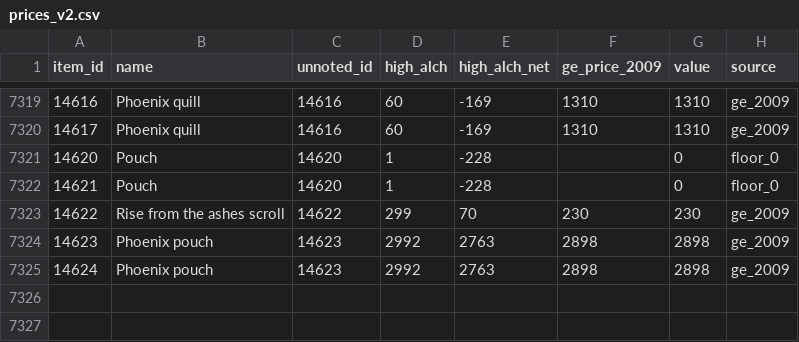
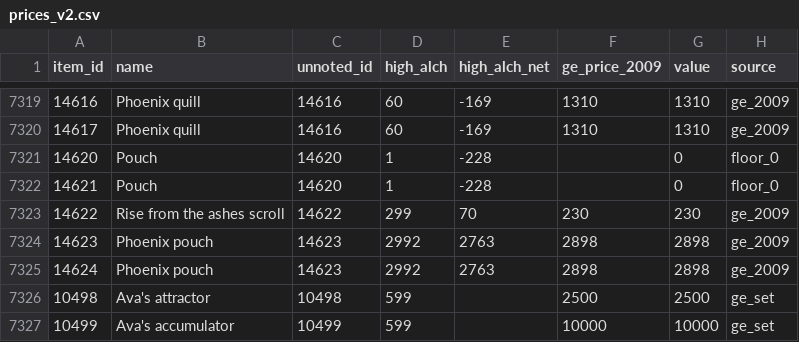
Before and after one commit to CGriffin81/ReinforcementScaping, a CSV file: data/prices_v2.csv, drawn as a sheet; only a part is shown, gaps mark what is left out.

```diff
--- a/data/prices_v2.csv
+++ b/data/prices_v2.csv
@@ -7325 +7325,3 @@ item_id,name,unnoted_id,high_alch,high_alch_net,ge_price_2009,value,source
 14624,Phoenix pouch,14623,2992,2763,2898,2898,ge_2009
+10498,Ava's attractor,10498,599,,2500,2500,ge_set
+10499,Ava's accumulator,10499,599,,10000,10000,ge_set
```
Also changed, not shown: data/vocabulary.csv, 29 other files.
